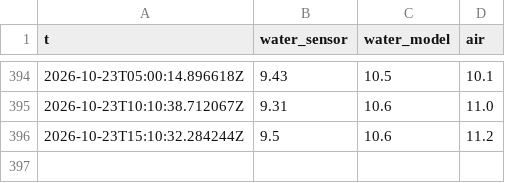
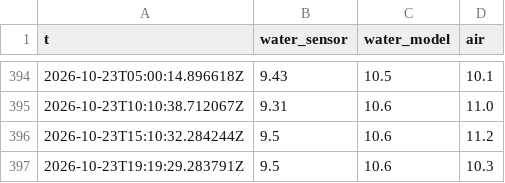
Before and after one commit to mikko-ahonen/latu-club, a CSV file: archive/conditions.csv, drawn as a sheet; only a part is shown, gaps mark what is left out; the diff names each change by its address in the sheet, - before the commit and + after, or states it on an @@ line.

```diff
--- a/archive/conditions.csv
+++ b/archive/conditions.csv
+row 397: 2026-10-23T19:19:29.283791Z | 9.5 | 10.6 | 10.3
```
Also changed, not shown: 2 other files.
